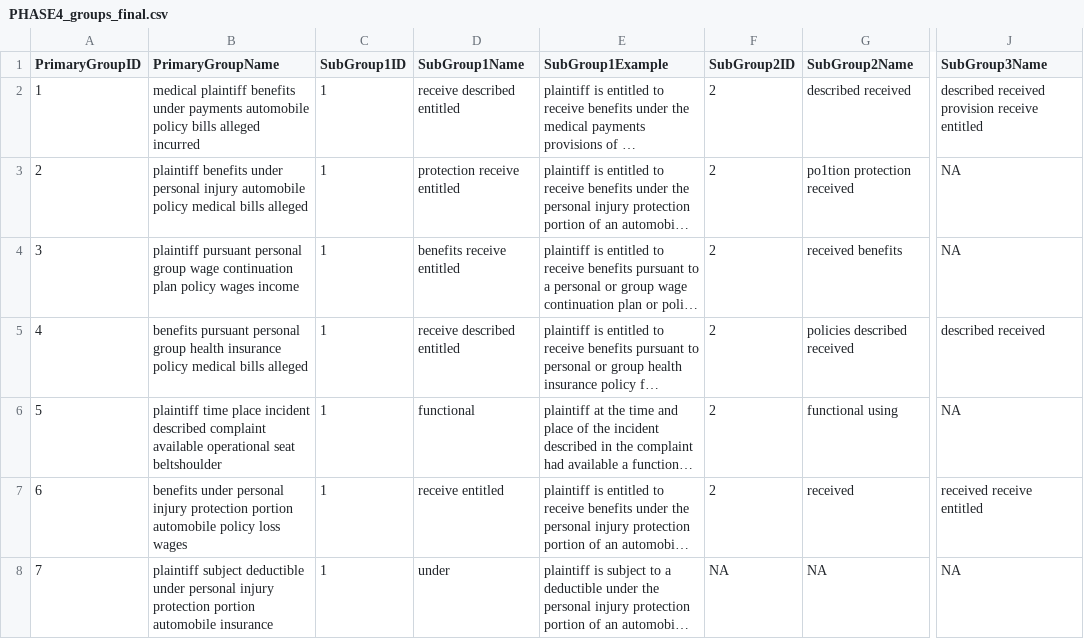
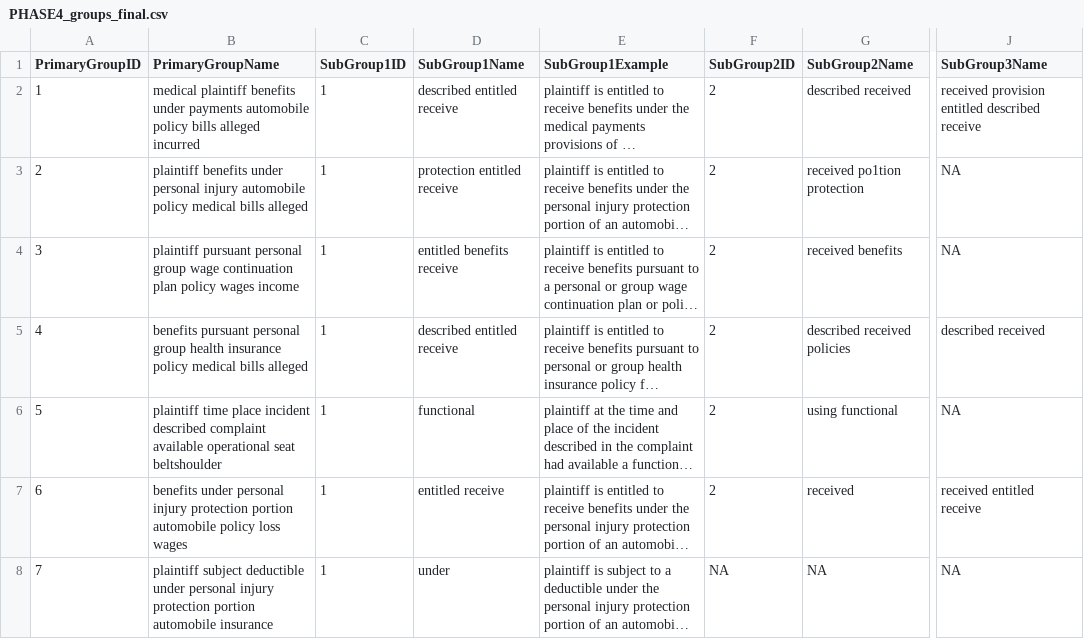
Before and after one commit to cjsegneri/UpWork_2022-12_DiscoveryRequests, a CSV file: PHASE4_groups_final.csv, drawn as a sheet; only a part is shown, gaps mark what is left out; long unchanged cells end in …; the diff covers the shown part only; the diff names each change by its address in the sheet, - before the commit and + after, or states it on an @@ line.

```diff
--- a/PHASE4_groups_final.csv
+++ b/PHASE4_groups_final.csv
-D2 (SubGroup1Name): receive described entitled
+D2 (SubGroup1Name): described entitled receive
-J2 (SubGroup3Name): described received provision receive entitled
+J2 (SubGroup3Name): received provision entitled described receive
-D3 (SubGroup1Name): protection receive entitled
+D3 (SubGroup1Name): protection entitled receive
-G3 (SubGroup2Name): po1tion protection received
+G3 (SubGroup2Name): received po1tion protection
-D4 (SubGroup1Name): benefits receive entitled
+D4 (SubGroup1Name): entitled benefits receive
-D5 (SubGroup1Name): receive described entitled
+D5 (SubGroup1Name): described entitled receive
-G5 (SubGroup2Name): policies described received
+G5 (SubGroup2Name): described received policies
-G6 (SubGroup2Name): functional using
+G6 (SubGroup2Name): using functional
-D7 (SubGroup1Name): receive entitled
+D7 (SubGroup1Name): entitled receive
-J7 (SubGroup3Name): received receive entitled
+J7 (SubGroup3Name): received entitled receive
```
Also changed, not shown: 49 edited cells elsewhere in this file, PHASE1_requests.csv, PHASE2_requests_with_groups.csv, 1 other file.
